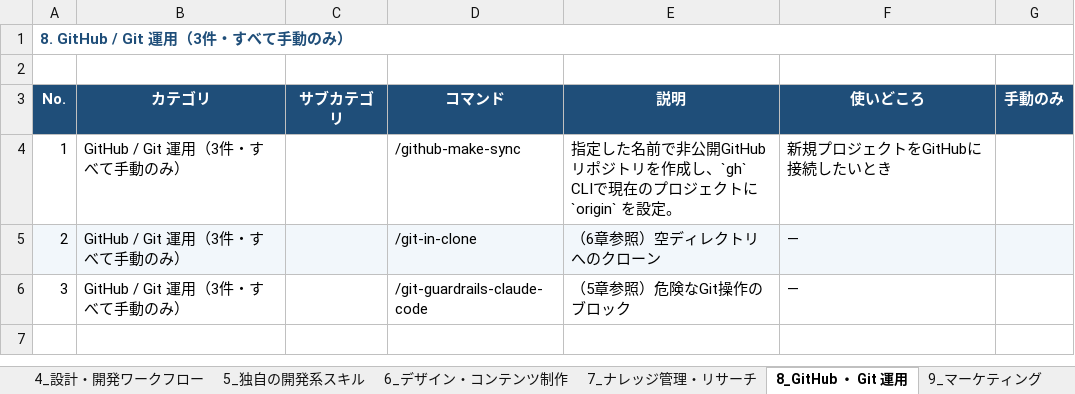
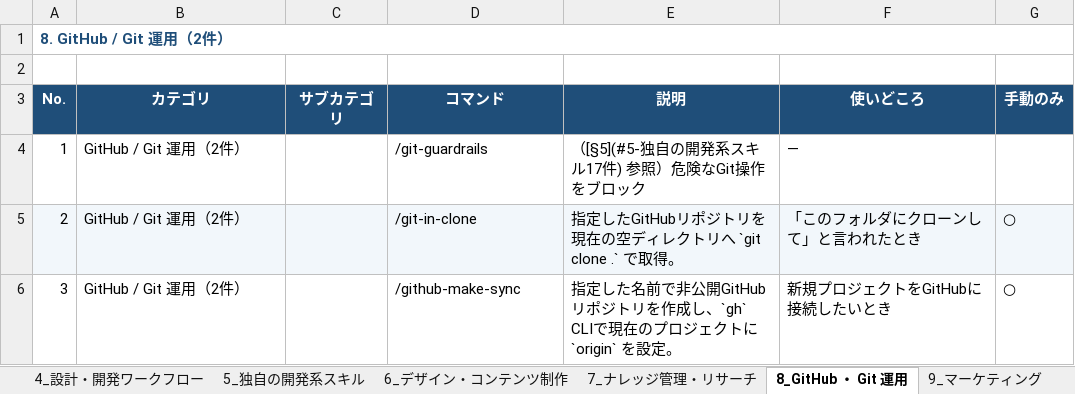
Before and after one commit to poyoyon-ceee/skills-maker, an Excel workbook: skills一覧.xlsx, sheet 8_GitHub ・ Git 運用, drawn as a sheet; values as stored, in another font and other column widths than the file's, no borders; the diff names each change by its address in the sheet, - before the commit and + after, or states it on an @@ line.

```diff
--- a/skills一覧.xlsx (sheet 8_GitHub ・ Git 運用)
+++ b/skills一覧.xlsx (sheet 8_GitHub ・ Git 運用)
-A1 (No.): 8. GitHub / Git 運用（3件・すべて手動のみ）
+A1 (No.): 8. GitHub / Git 運用（2件）
-B4:B6 (カテゴリ): GitHub / Git 運用（3件・すべて手動のみ）
+B4:B6 (カテゴリ): GitHub / Git 運用（2件）
-D4 (コマンド): /github-make-sync
+D4 (コマンド): /git-guardrails
-E4 (説明): 指定した名前で非公開GitHubリポジトリを作成し、`gh` CLIで現在のプロジェクトに `origin` を設定。
+E4 (説明): （[§5](#5-独自の開発系スキル17件) 参照）危険なGit操作をブロック
-F4 (使いどころ): 新規プロジェクトをGitHubに接続したいとき
+F4 (使いどころ): —
-E5 (説明): （6章参照）空ディレクトリへのクローン
+E5 (説明): 指定したGitHubリポジトリを現在の空ディレクトリへ `git clone .` で取得。
-F5 (使いどころ): —
+F5 (使いどころ): 「このフォルダにクローンして」と言われたとき
-G5:G6 (手動のみ): (empty)
+G5:G6 (手動のみ): ○
-D6 (コマンド): /git-guardrails-claude-code
+D6 (コマンド): /github-make-sync
-E6 (説明): （5章参照）危険なGit操作のブロック
+E6 (説明): 指定した名前で非公開GitHubリポジトリを作成し、`gh` CLIで現在のプロジェクトに `origin` を設定。
-F6 (使いどころ): —
+F6 (使いどころ): 新規プロジェクトをGitHubに接続したいとき
```
Also changed, not shown: sheet スキル一覧, sheet 9_マーケティング, sheet 5_独自の開発系スキル, sheet 2_ドキュメント／データ処理, sheet 6_デザイン・コンテンツ制作, sheet 7_ナレッジ管理・リサーチ, 4 more sheets, other sheet tabs, 19 other files.
